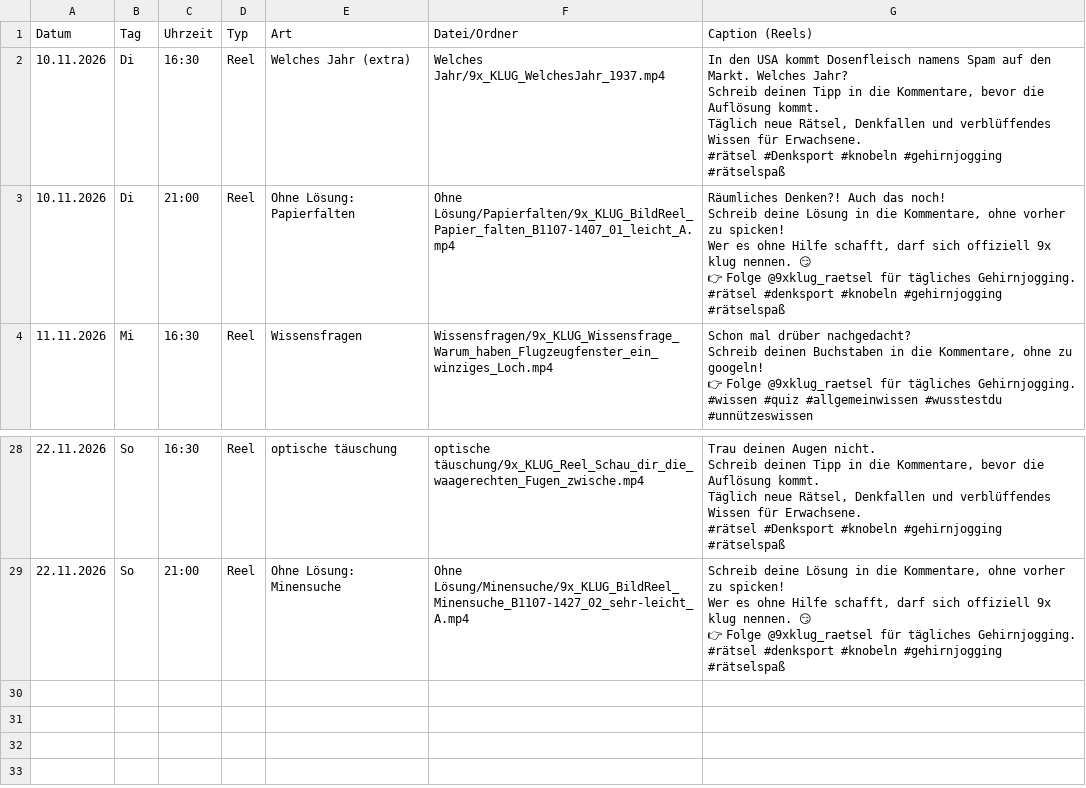
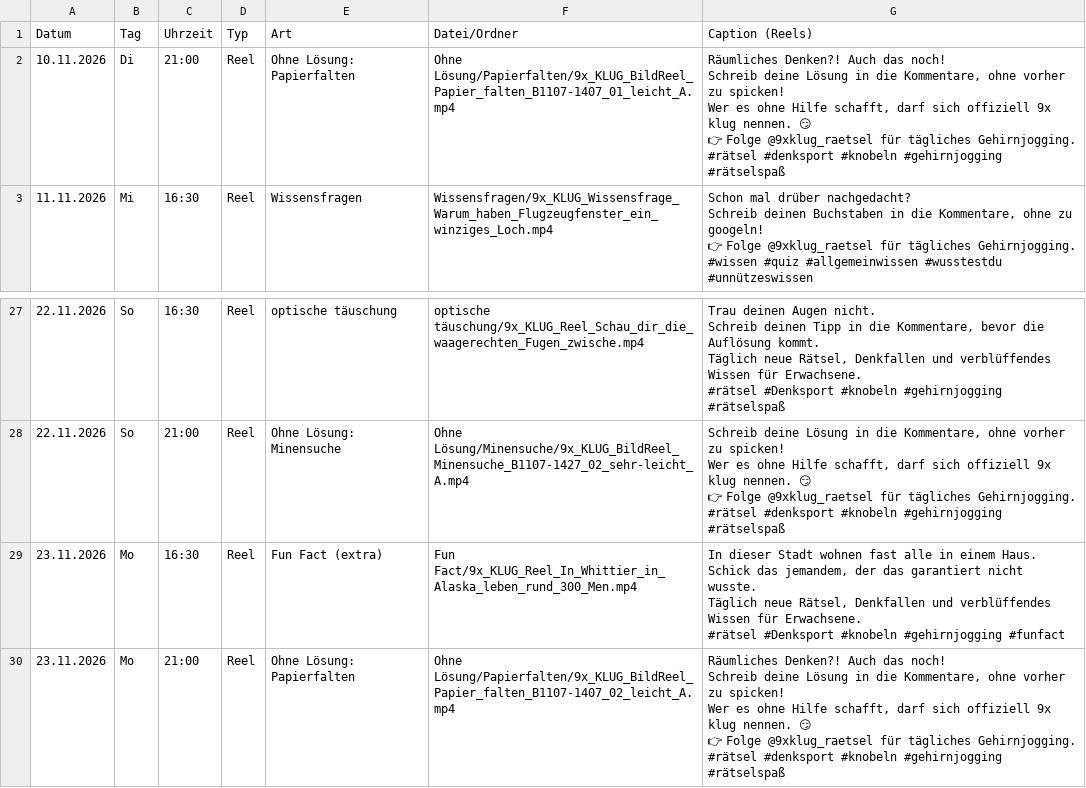
Before and after one commit to 9xKLUG/9xklug-autopost, a CSV file: status/geplant.csv, drawn as a sheet; only a part is shown, gaps mark what is left out; removed rows and columns are numbered as before the commit, all else as after; ↵ is a line break in a cell; the diff names each change by its address in the sheet, - before the commit and + after, or states it on an @@ line.

```diff
--- a/status/geplant.csv
+++ b/status/geplant.csv
-row 2: 10.11.2026 | Di | 16:30 | Reel | Welches Jahr (extra) | Welches Jahr/9x_KLUG_WelchesJahr_1937.mp4 | In den USA kommt Dosenfleisch namens Spam auf den Markt. Welches Jahr? ↵ Schreib deinen Tipp in die Kommentare, bevor die Auflösung kommt. ↵ Täglich neue Rätsel, Denkfallen und verblüffendes Wissen für Erwachsene. ↵ #rätsel #Denksport #knobeln #gehirnjogging #rätselspaß
+row 29: 23.11.2026 | Mo | 16:30 | Reel | Fun Fact (extra) | Fun Fact/9x_KLUG_Reel_In_Whittier_in_Alaska_leben_rund_300_Men.mp4 | In dieser Stadt wohnen fast alle in einem Haus. ↵ Schick das jemandem, der das garantiert nicht wusste. ↵ Täglich neue Rätsel, Denkfallen und verblüffendes Wissen für Erwachsene. ↵ #rätsel #Denksport #knobeln #gehirnjogging #funfact
+row 30: 23.11.2026 | Mo | 21:00 | Reel | Ohne Lösung: Papierfalten | Ohne Lösung/Papierfalten/9x_KLUG_BildReel_Papier_falten_B1107-1407_02_leicht_A.mp4 | Räumliches Denken?! Auch das noch! ↵ Schreib deine Lösung in die Kommentare, ohne vorher zu spicken! ↵ Wer es ohne Hilfe schafft, darf sich offiziell 9x klug nennen. 😏 ↵ 👉 Folge @9xklug_raetsel für tägliches Gehirnjogging. ↵ #rätsel #denksport #knobeln #gehirnjogging #rätselspaß
```
Also changed, not shown: status/gepostet.csv, 1 other file.
